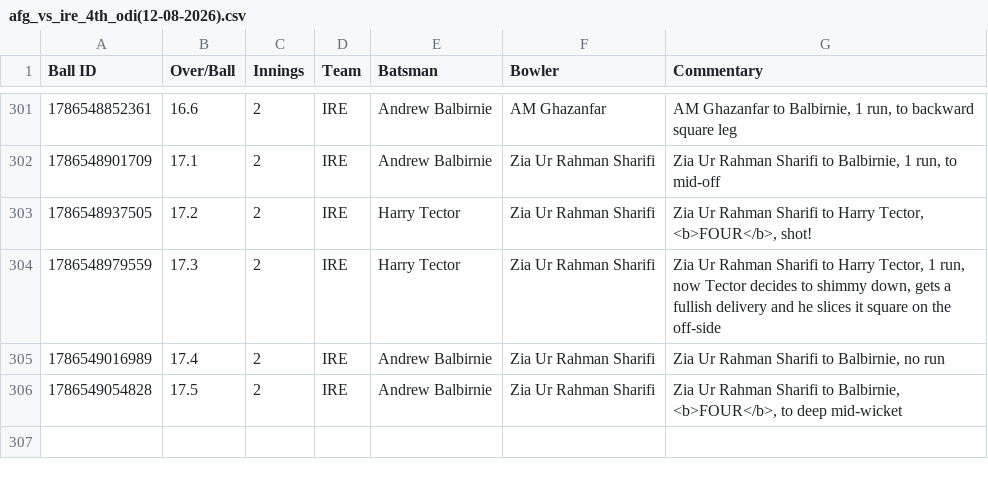
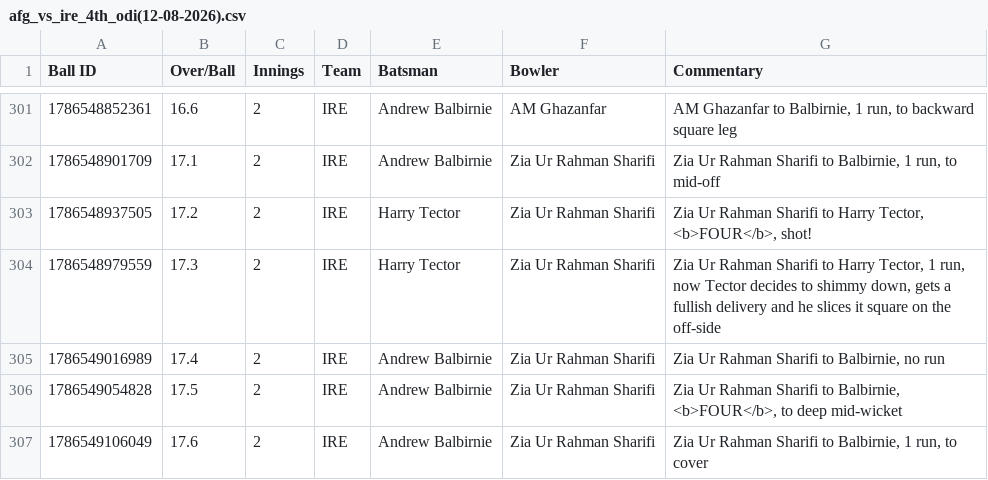
Before and after one commit to heisenricher/cricket_data, a CSV file: afg_vs_ire_4th_odi(12-08-2026).csv, drawn as a sheet; only a part is shown, gaps mark what is left out; the diff names each change by its address in the sheet, - before the commit and + after, or states it on an @@ line.

```diff
--- a/afg_vs_ire_4th_odi(12-08-2026).csv
+++ b/afg_vs_ire_4th_odi(12-08-2026).csv
+row 307: 1786549106049 | 17.6 | 2 | IRE | Andrew Balbirnie | Zia Ur Rahman Sharifi | Zia Ur Rahman Sharifi to Balbirnie, 1 run, to cover
```
